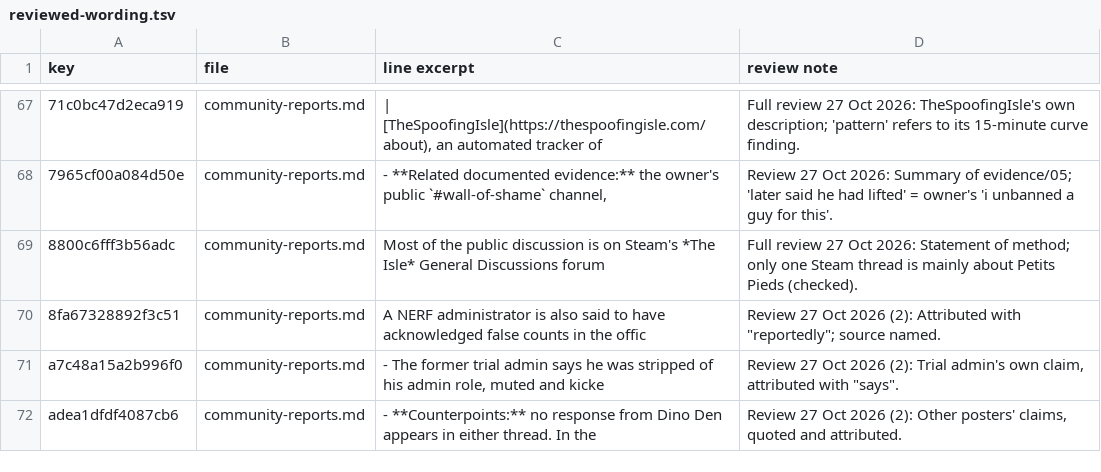
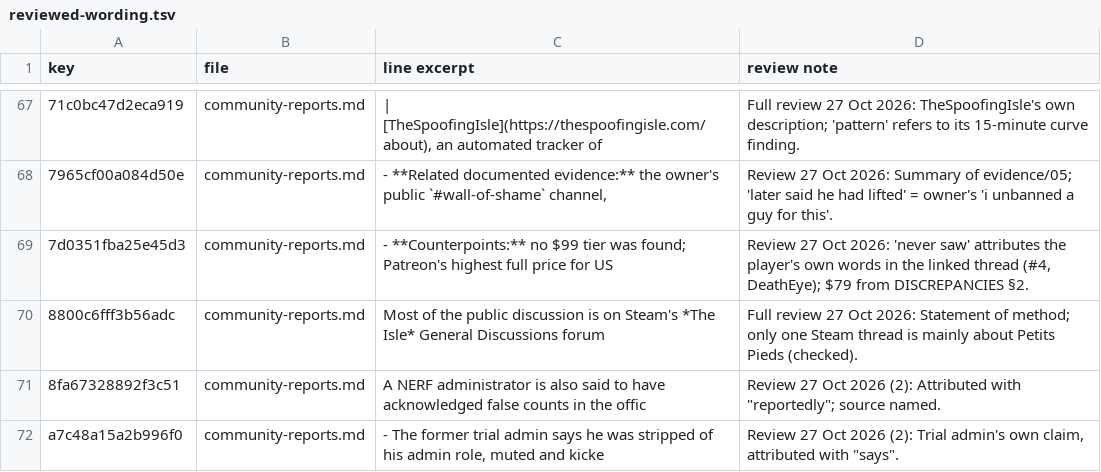
Before and after one commit to scumxposer/dino-den-evidence, a TSV file: tools/reviewed-wording.tsv, drawn as a sheet; only a part is shown, gaps mark what is left out; the shorter side is filled out with more unchanged rows; the diff names each change by its address in the sheet, - before the commit and + after, or states it on an @@ line.

```diff
--- a/tools/reviewed-wording.tsv
+++ b/tools/reviewed-wording.tsv
+row 69: 7d0351fba25e45d3 | community-reports.md | - **Counterpoints:** no $99 tier was found; Patreon's highest full price for US | Review 27 Oct 2026: 'never saw' attributes the player's own words in the linked thread (#4, DeathEye); $79 from DISCREPANCIES §2.
```
Also changed, not shown: 5 other files.
